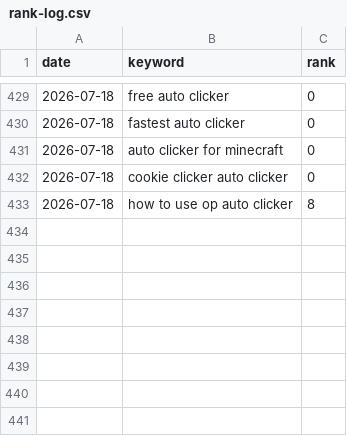
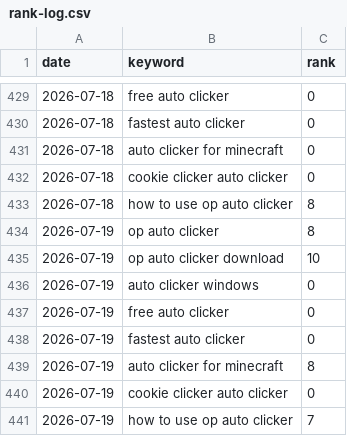
Before and after one commit to reggieog01-cpu/opauto, a CSV file: rank-tracker/rank-log.csv, drawn as a sheet; only a part is shown, gaps mark what is left out.

```diff
--- a/rank-tracker/rank-log.csv
+++ b/rank-tracker/rank-log.csv
@@ -433 +433,9 @@ date,keyword,rank
 2026-07-18,how to use op auto clicker,8
+2026-07-19,op auto clicker,8
+2026-07-19,op auto clicker download,10
+2026-07-19,auto clicker windows,0
+2026-07-19,free auto clicker,0
+2026-07-19,fastest auto clicker,0
+2026-07-19,auto clicker for minecraft,8
+2026-07-19,cookie clicker auto clicker,0
+2026-07-19,how to use op auto clicker,7
```
